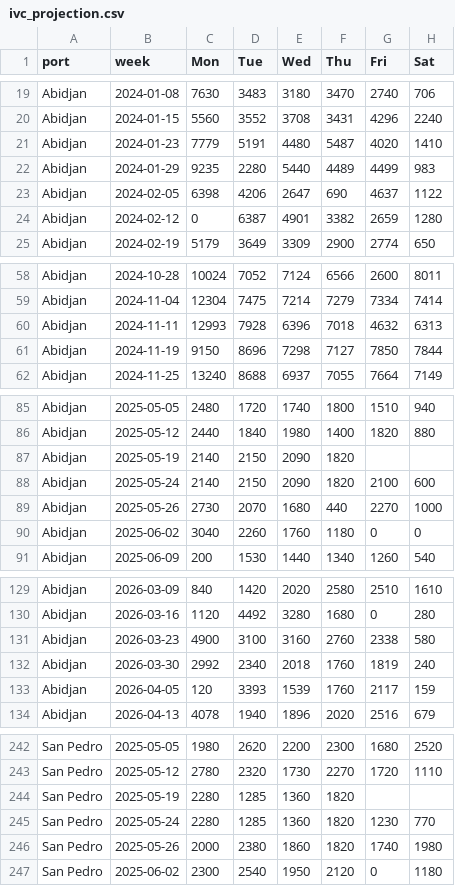
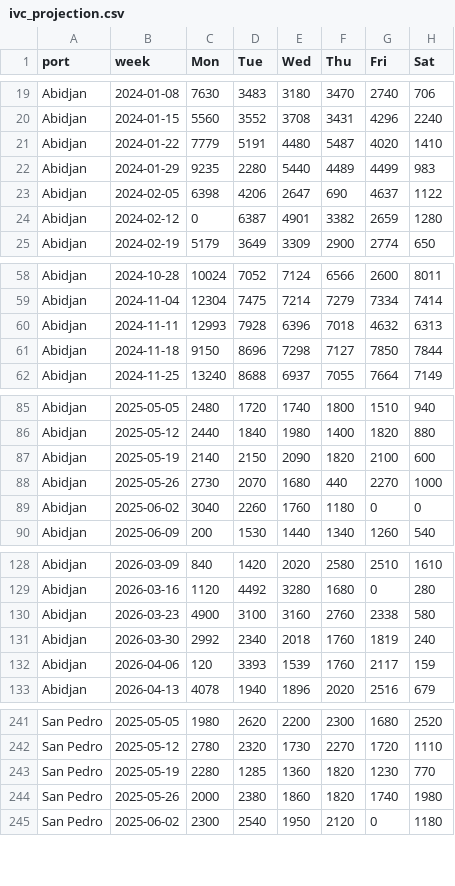
Before and after one commit to virataryaa/cocoa-arrivals, a CSV file: Database/ivc_projection.csv, drawn as a sheet; only a part is shown, gaps mark what is left out; the diff covers the shown part only.

```diff
--- a/Database/ivc_projection.csv
+++ b/Database/ivc_projection.csv
@@ -20,3 +20,3 @@ Abidjan,2024-01-08,7630,3483,3180,3470,2740,706
 Abidjan,2024-01-15,5560,3552,3708,3431,4296,2240
-Abidjan,2024-01-23,7779,5191,4480,5487,4020,1410
+Abidjan,2024-01-22,7779,5191,4480,5487,4020,1410
 Abidjan,2024-01-29,9235,2280,5440,4489,4499,983
@@ -60,3 +60,3 @@ Abidjan,2024-11-04,12304,7475,7214,7279,7334,7414
 Abidjan,2024-11-11,12993,7928,6396,7018,4632,6313
-Abidjan,2024-11-19,9150,8696,7298,7127,7850,7844
+Abidjan,2024-11-18,9150,8696,7298,7127,7850,7844
 Abidjan,2024-11-25,13240,8688,6937,7055,7664,7149
@@ -86,4 +86,3 @@ Abidjan,2025-05-05,2480,1720,1740,1800,1510,940
 Abidjan,2025-05-12,2440,1840,1980,1400,1820,880
-Abidjan,2025-05-19,2140,2150,2090,1820,,
-Abidjan,2025-05-24,2140,2150,2090,1820,2100,600
+Abidjan,2025-05-19,2140,2150,2090,1820,2100,600
 Abidjan,2025-05-26,2730,2070,1680,440,2270,1000
@@ -132,3 +131,3 @@ Abidjan,2026-03-23,4900,3100,3160,2760,2338,580
 Abidjan,2026-03-30,2992,2340,2018,1760,1819,240
-Abidjan,2026-04-05,120,3393,1539,1760,2117,159
+Abidjan,2026-04-06,120,3393,1539,1760,2117,159
 Abidjan,2026-04-13,4078,1940,1896,2020,2516,679
@@ -243,4 +242,3 @@ San Pedro,2025-05-05,1980,2620,2200,2300,1680,2520
 San Pedro,2025-05-12,2780,2320,1730,2270,1720,1110
-San Pedro,2025-05-19,2280,1285,1360,1820,,
-San Pedro,2025-05-24,2280,1285,1360,1820,1230,770
+San Pedro,2025-05-19,2280,1285,1360,1820,1230,770
 San Pedro,2025-05-26,2000,2380,1860,1820,1740,1980
```
Also changed, not shown: 5 edited cells elsewhere in this file.
